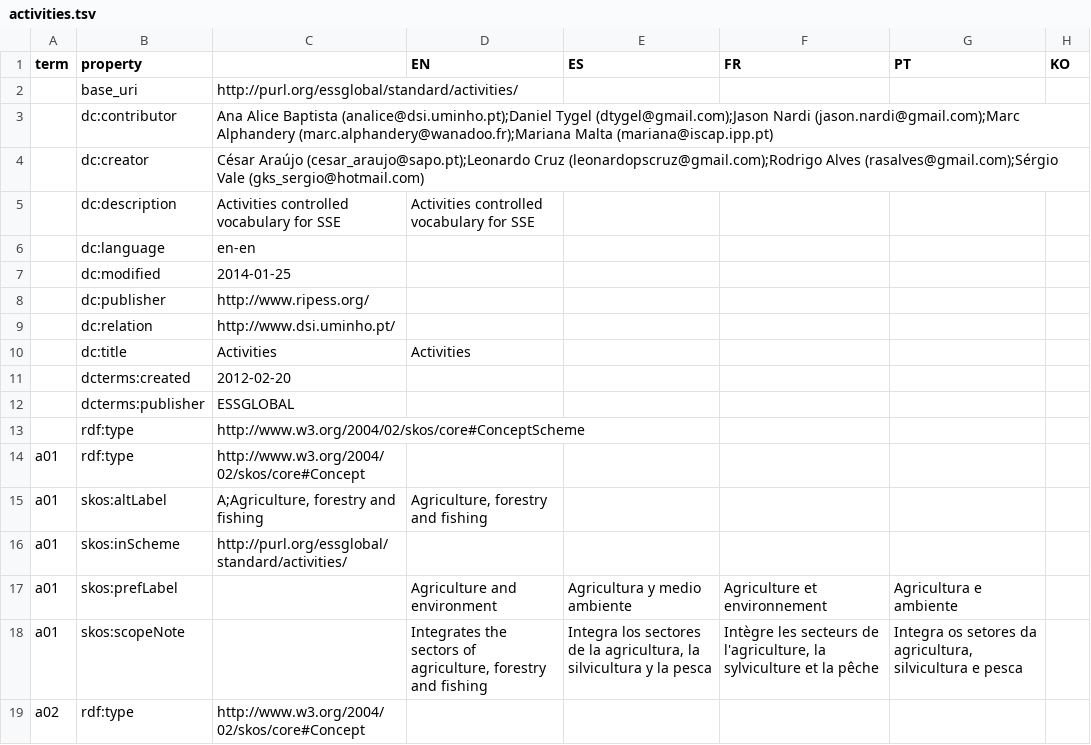
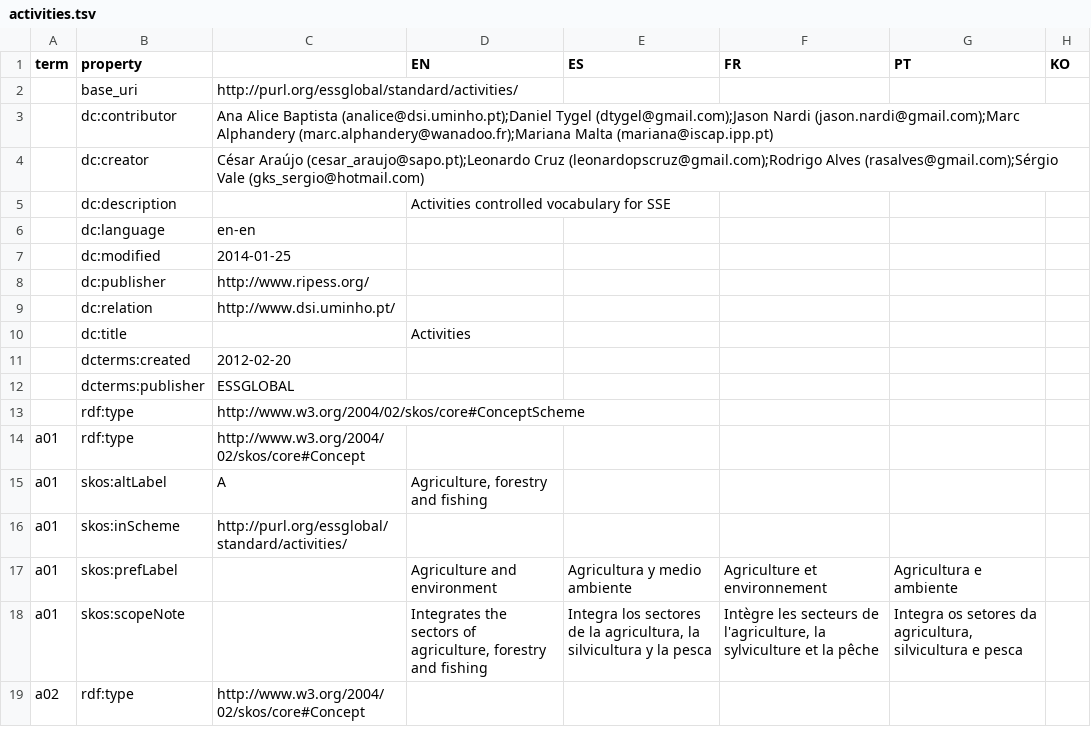
Before and after one commit to DigitalCommons/map-sse, a TSV file: vocabs/standard/phrasetabs/activities.tsv, drawn as a sheet; only a part is shown; the diff covers the shown part only.

Commit message:
vocabs/standard/phrasetabs/*.tsv - remove duplicate unlocalised labels
i.e. If there's an English value for a term, don't keep the same value
in an unlocalised tag.

Also, fix some broken words

```diff
--- a/vocabs/standard/phrasetabs/activities.tsv
+++ b/vocabs/standard/phrasetabs/activities.tsv
@@ -4,3 +4,3 @@ term	property		EN	ES	FR	PT	KO
 	dc:creator	César Araújo (cesar_araujo@sapo.pt);Leonardo Cruz (leonardopscruz@gmail.com);Rodrigo Alves (rasalves@gmail.com);Sérgio Vale (gks_sergio@hotmail.com)					
-	dc:description	Activities controlled vocabulary for SSE	Activities controlled vocabulary for SSE				
+	dc:description		Activities controlled vocabulary for SSE				
 	dc:language	en-en					
@@ -9,3 +9,3 @@ term	property		EN	ES	FR	PT	KO
 	dc:relation	http://www.dsi.uminho.pt/					
-	dc:title	Activities	Activities				
+	dc:title		Activities				
 	dcterms:created	2012-02-20					
@@ -14,3 +14,3 @@ term	property		EN	ES	FR	PT	KO
 a01	rdf:type	http://www.w3.org/2004/02/skos/core#Concept					
-a01	skos:altLabel	A;Agriculture, forestry and fishing	Agriculture, forestry and fishing				
+a01	skos:altLabel	A	Agriculture, forestry and fishing				
 a01	skos:inScheme	http://purl.org/essglobal/standard/activities/					
```
Also changed, not shown: 24 edited cells elsewhere in this file, vocabs/standard/phrasetabs/base-membership-type.tsv, vocabs/standard/phrasetabs/organisational-structure.tsv, 1 other file.
